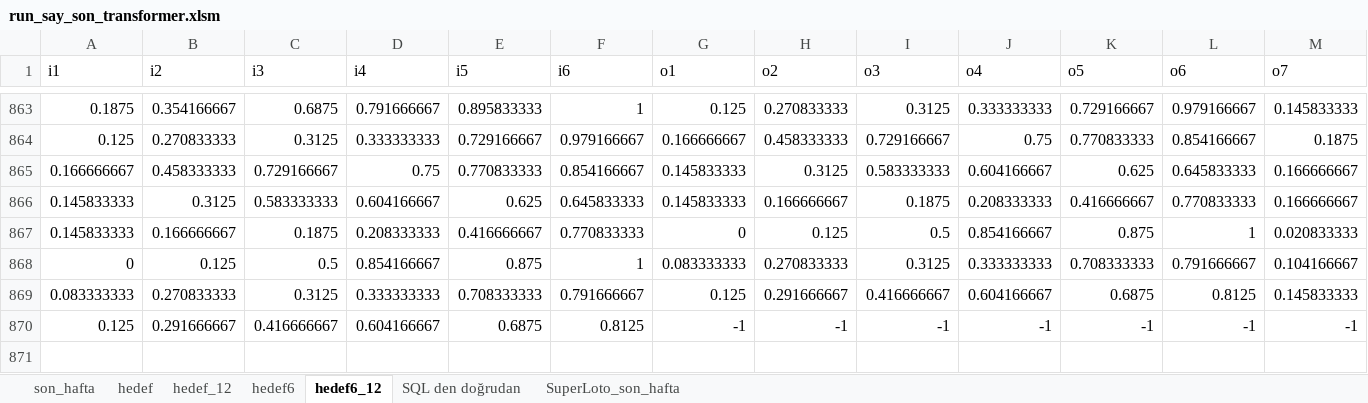
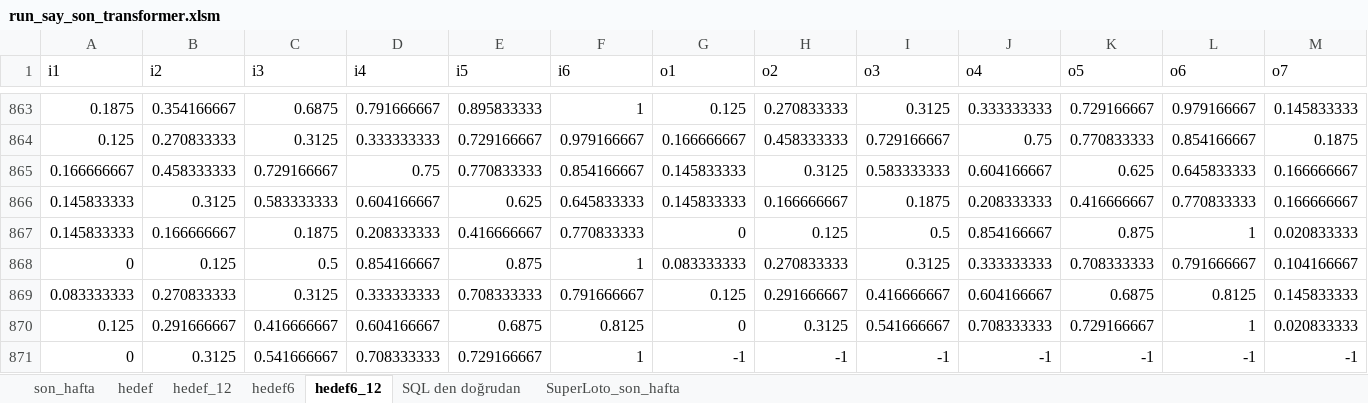
Before and after one commit to serdarsemen/predictloto, an Excel workbook: PredictLoto/sql/run_say_son_transformer.xlsm, sheet hedef6_12, drawn as a sheet; only a part is shown, gaps mark what is left out; values as stored, in another font and other column widths than the file's, no borders; addresses are those after the commit; rows hold the shown columns only; the diff names each change by its address in the sheet, - before the commit and + after, or states it on an @@ line.

```diff
--- a/PredictLoto/sql/run_say_son_transformer.xlsm (sheet hedef6_12)
+++ b/PredictLoto/sql/run_say_son_transformer.xlsm (sheet hedef6_12)
+row 870: 0.125 | 0.291666667 | 0.416666667 | 0.604166667 | 0.6875 | 0.8125 | 0 | 0.3125 | 0.541666667 | 0.708333333 | 0.729166667 | 1 | 0.020833333
-A871 (i1): 0.125
+A871 (i1): 0
-B871 (i2): 0.291666667
+B871 (i2): 0.3125
-C871 (i3): 0.416666667
+C871 (i3): 0.541666667
-D871 (i4): 0.604166667
+D871 (i4): 0.708333333
-E871 (i5): 0.6875
+E871 (i5): 0.729166667
-F871 (i6): 0.8125
+F871 (i6): 1
```
Also changed, not shown: sheet hedef_12, sheet hedef, sheet hedef6, sheet son_hafta.
